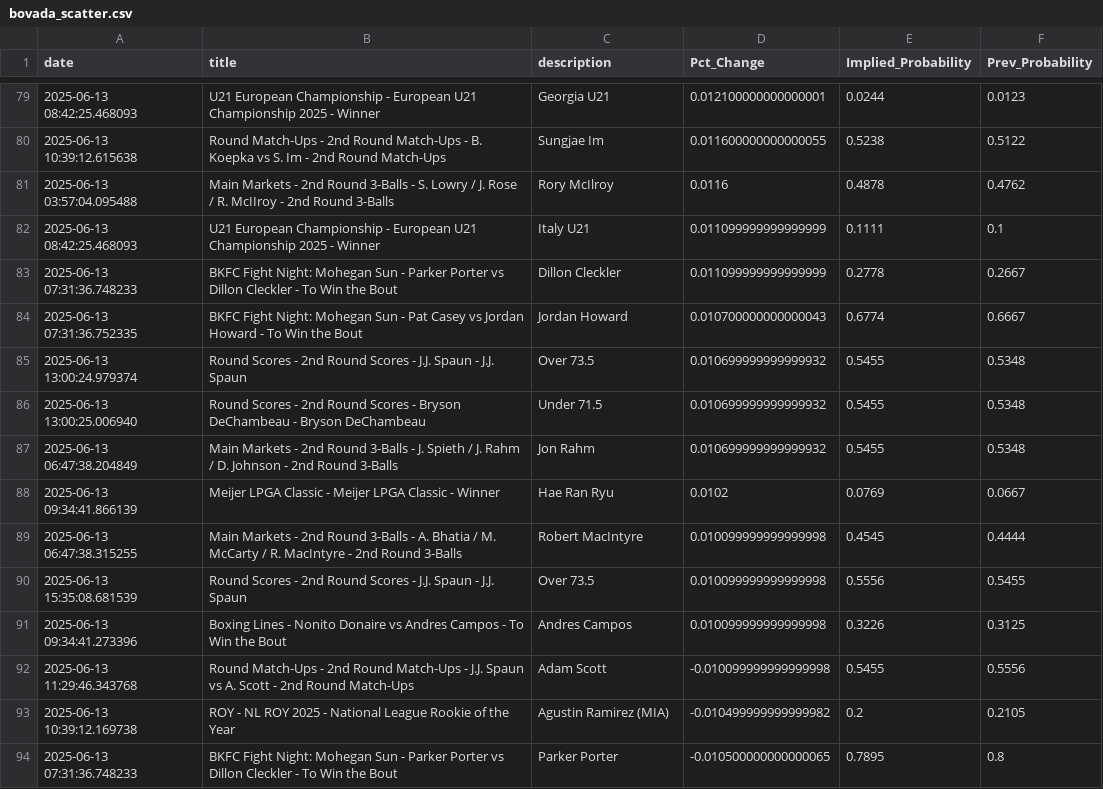
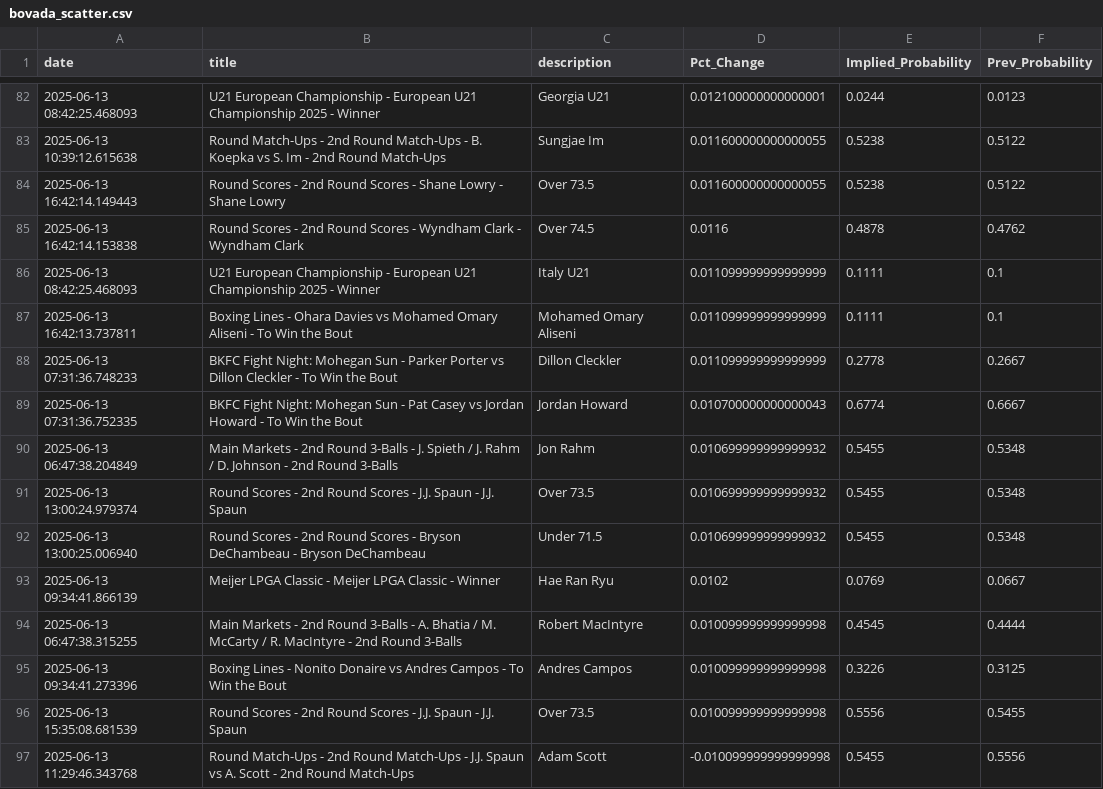
Before and after one commit to aaroncolesmith/data_bovada, a CSV file: data/bovada_scatter.csv, drawn as a sheet; only a part is shown, gaps mark what is left out; the shorter side is filled out with more unchanged rows; the diff covers the shown part only.

Commit message:
Update data

```diff
--- a/data/bovada_scatter.csv
+++ b/data/bovada_scatter.csv
@@ -80,13 +83,15 @@ date,title,description,Pct_Change,Implied_Probability,Prev_Probability
 2025-06-13 10:39:12.615638,Round Match-Ups - 2nd Round Match-Ups - B. Koepka vs S. Im - 2nd Round Match-Ups,Sungjae Im,0.011600000000000055,0.5238,0.5122
-2025-06-13 03:57:04.095488,Main Markets - 2nd Round 3-Balls - S. Lowry / J. Rose / R. McIIroy - 2nd Round 3-Balls,Rory McIlroy,0.0116,0.4878,0.4762
+2025-06-13 16:42:14.149443,Round Scores - 2nd Round Scores - Shane Lowry - Shane Lowry,Over 73.5,0.011600000000000055,0.5238,0.5122
+2025-06-13 16:42:14.153838,Round Scores - 2nd Round Scores - Wyndham Clark - Wyndham Clark,Over 74.5,0.0116,0.4878,0.4762
 2025-06-13 08:42:25.468093,U21 European Championship - European U21 Championship 2025 - Winner,Italy U21,0.011099999999999999,0.1111,0.1
+2025-06-13 16:42:13.737811,Boxing Lines - Ohara Davies vs Mohamed Omary Aliseni - To Win the Bout,Mohamed Omary Aliseni,0.011099999999999999,0.1111,0.1
 2025-06-13 07:31:36.748233,BKFC Fight Night: Mohegan Sun - Parker Porter vs Dillon Cleckler - To Win the Bout,Dillon Cleckler,0.011099999999999999,0.2778,0.2667
 2025-06-13 07:31:36.752335,BKFC Fight Night: Mohegan Sun - Pat Casey vs Jordan Howard - To Win the Bout,Jordan Howard,0.010700000000000043,0.6774,0.6667
+2025-06-13 06:47:38.204849,Main Markets - 2nd Round 3-Balls - J. Spieth / J. Rahm / D. Johnson - 2nd Round 3-Balls,Jon Rahm,0.010699999999999932,0.5455,0.5348
 2025-06-13 13:00:24.979374,Round Scores - 2nd Round Scores - J.J. Spaun - J.J. Spaun,Over 73.5,0.010699999999999932,0.5455,0.5348
 2025-06-13 13:00:25.006940,Round Scores - 2nd Round Scores - Bryson DeChambeau - Bryson DeChambeau,Under 71.5,0.010699999999999932,0.5455,0.5348
-2025-06-13 06:47:38.204849,Main Markets - 2nd Round 3-Balls - J. Spieth / J. Rahm / D. Johnson - 2nd Round 3-Balls,Jon Rahm,0.010699999999999932,0.5455,0.5348
 2025-06-13 09:34:41.866139,Meijer LPGA Classic - Meijer LPGA Classic - Winner,Hae Ran Ryu,0.0102,0.0769,0.0667
 2025-06-13 06:47:38.315255,Main Markets - 2nd Round 3-Balls - A. Bhatia / M. McCarty / R. MacIntyre - 2nd Round 3-Balls,Robert MacIntyre,0.010099999999999998,0.4545,0.4444
+2025-06-13 09:34:41.273396,Boxing Lines - Nonito Donaire vs Andres Campos - To Win the Bout,Andres Campos,0.010099999999999998,0.3226,0.3125
 2025-06-13 15:35:08.681539,Round Scores - 2nd Round Scores - J.J. Spaun - J.J. Spaun,Over 73.5,0.010099999999999998,0.5556,0.5455
-2025-06-13 09:34:41.273396,Boxing Lines - Nonito Donaire vs Andres Campos - To Win the Bout,Andres Campos,0.010099999999999998,0.3226,0.3125
 2025-06-13 11:29:46.343768,Round Match-Ups - 2nd Round Match-Ups - J.J. Spaun vs A. Scott - 2nd Round Match-Ups,Adam Scott,-0.010099999999999998,0.5455,0.5556
```
Also changed, not shown: 18 added rows, 3 removed rows, 18 moved rows and 3 edited cells elsewhere in this file, 1 other file.
